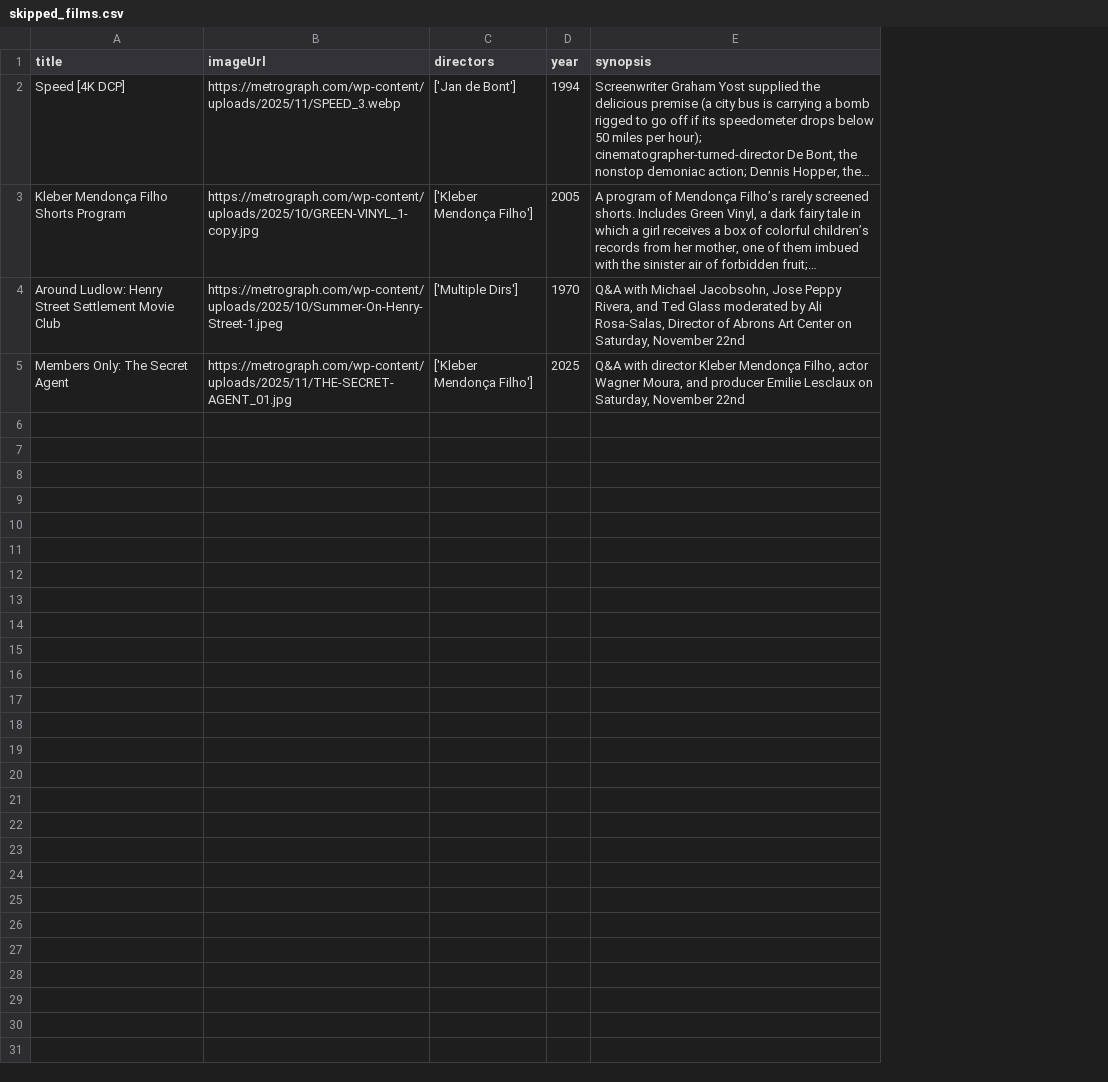
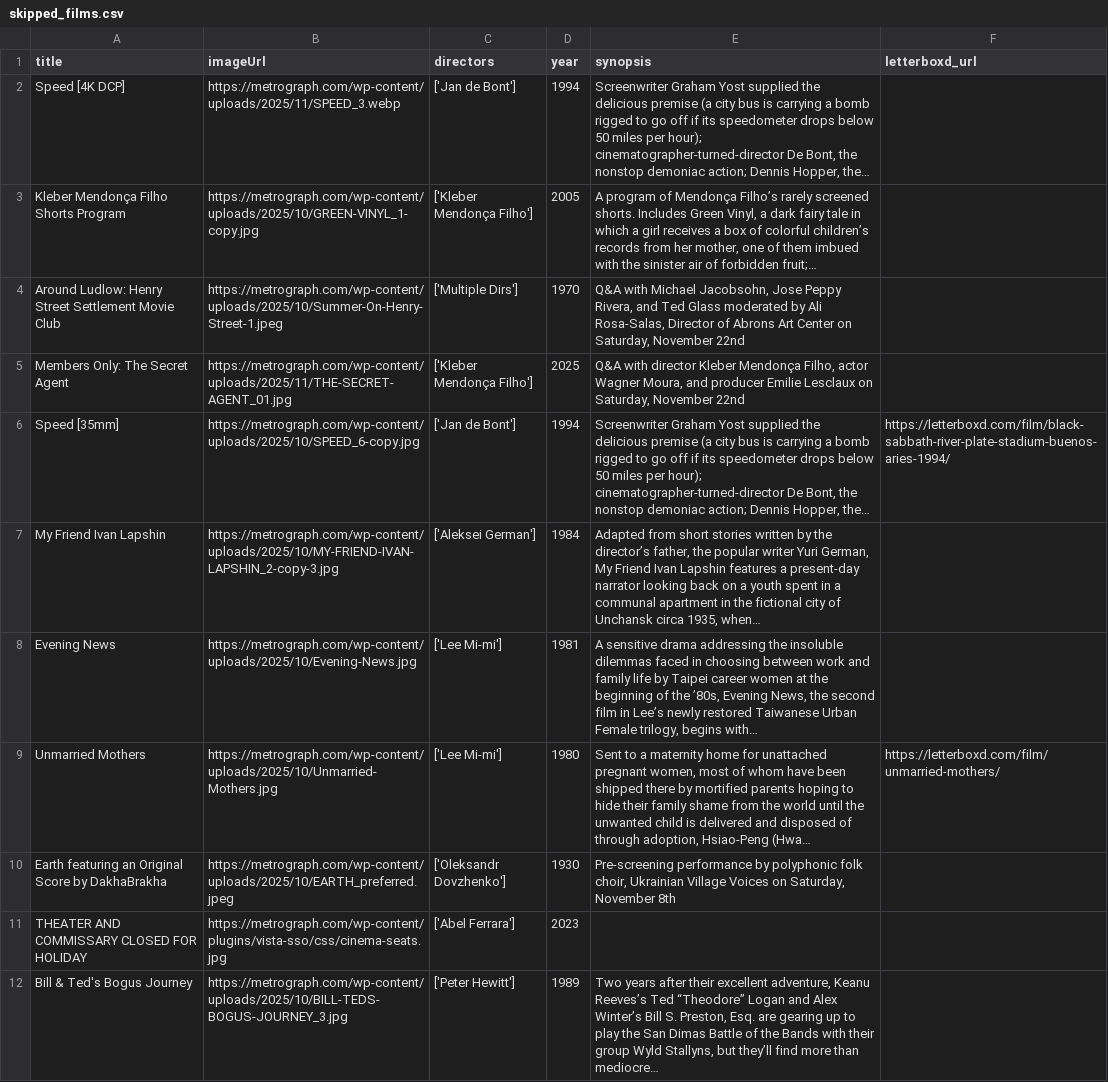
Before and after one commit to ningning621/metrograph_showtimes, a CSV file: scripts/scrap/data/skipped_films.csv, drawn as a sheet; only a part is shown; the diff covers the shown part only; the diff names each change by its address in the sheet, - before the commit and + after, or states it on an @@ line.

```diff
--- a/scripts/scrap/data/skipped_films.csv
+++ b/scripts/scrap/data/skipped_films.csv
+column F (letterboxd_url), empty
+row 6: Speed [35mm] | https://metrograph.com/wp-content/uploads/2025/10/SPEED_6-copy.jpg | ['Jan de Bont'] | 1994 | Screenwriter Graham Yost supplied the delicious premise (a city bus is carrying a bomb rigged to go off if its speedometer drops below 50 miles per hour); cinematographer-turned-director De Bont, the nonstop demoniac action; Dennis Hopper, the… | https://letterboxd.com/film/black-sabbath-river-plate-stadium-buenos-aries-1994/
+row 7: My Friend Ivan Lapshin | https://metrograph.com/wp-content/uploads/2025/10/MY-FRIEND-IVAN-LAPSHIN_2-copy-3.jpg | ['Aleksei German'] | 1984 | Adapted from short stories written by the director’s father, the popular writer Yuri German, My Friend Ivan Lapshin features a present-day narrator looking back on a youth spent in a communal apartment in the fictional city of Unchansk circa 1935, when…
+row 8: Evening News | https://metrograph.com/wp-content/uploads/2025/10/Evening-News.jpg | ['Lee Mi-mi'] | 1981 | A sensitive drama addressing the insoluble dilemmas faced in choosing between work and family life by Taipei career women at the beginning of the ’80s, Evening News, the second film in Lee’s newly restored Taiwanese Urban Female trilogy, begins with…
+row 9: Unmarried Mothers | https://metrograph.com/wp-content/uploads/2025/10/Unmarried-Mothers.jpg | ['Lee Mi-mi'] | 1980 | Sent to a maternity home for unattached pregnant women, most of whom have been shipped there by mortified parents hoping to hide their family shame from the world until the unwanted child is delivered and disposed of through adoption, Hsiao-Peng (Hwa… | https://letterboxd.com/film/unmarried-mothers/
+row 10: Earth featuring an Original Score by DakhaBrakha | https://metrograph.com/wp-content/uploads/2025/10/EARTH_preferred.jpeg | ['Oleksandr Dovzhenko'] | 1930 | Pre-screening performance by polyphonic folk choir, Ukrainian Village Voices on Saturday, November 8th
+row 11: THEATER AND COMMISSARY CLOSED FOR HOLIDAY | https://metrograph.com/wp-content/plugins/vista-sso/css/cinema-seats.jpg | ['Abel Ferrara'] | 2023
+row 12: Bill & Ted's Bogus Journey | https://metrograph.com/wp-content/uploads/2025/10/BILL-TEDS-BOGUS-JOURNEY_3.jpg | ['Peter Hewitt'] | 1989 | Two years after their excellent adventure, Keanu Reeves’s Ted “Theodore” Logan and Alex Winter’s Bill S. Preston, Esq. are gearing up to play the San Dimas Battle of the Bands with their group Wyld Stallyns, but they’ll find more than mediocre…
```
Also changed, not shown: 11 added rows elsewhere in this file, src/lib/data/films.csv, 4 other files.
